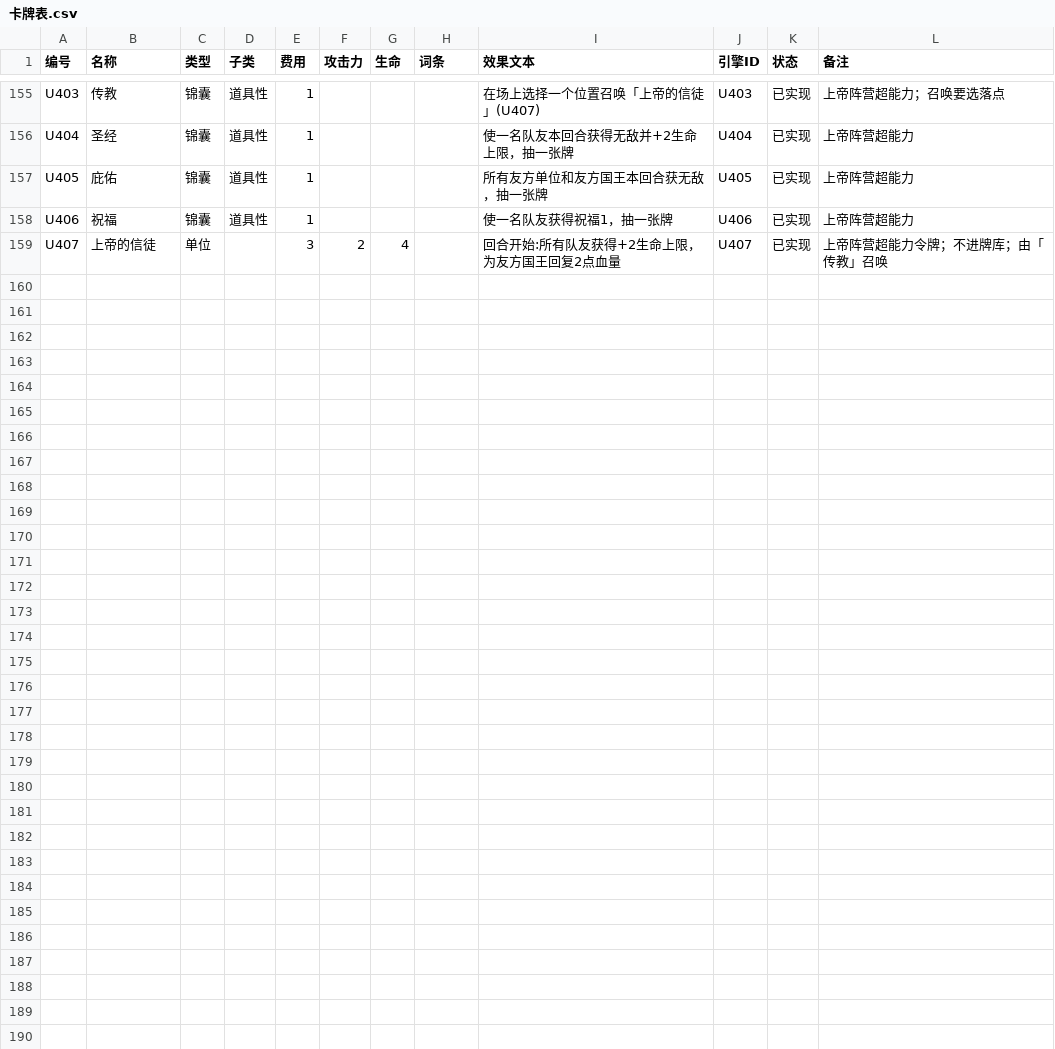
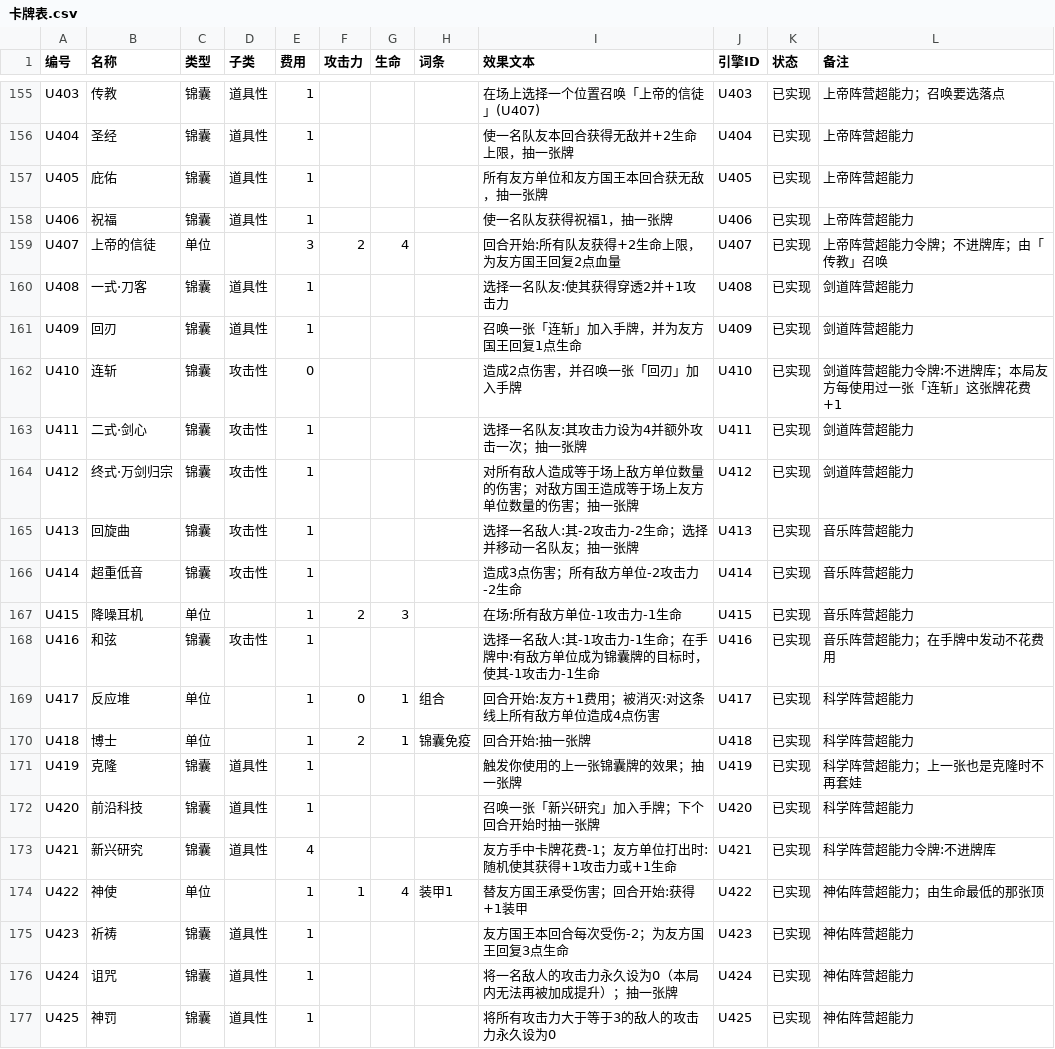
Before and after one commit to 0Estee/ka_pai, a CSV file: data/卡牌表.csv, drawn as a sheet; only a part is shown, gaps mark what is left out; the diff names each change by its address in the sheet, - before the commit and + after, or states it on an @@ line.

Commit message:
0.42.0：四大阵营（剑道/音乐/科学/神佑）18 张超能力 + 规则测试 124 个
- 新卡 U408~U425（含令牌 U410 连斩、U421 新兴研究），阵营选择界面补说明，CSV/规则书 D74 同步
- 引擎新能力：按使用次数涨费、perEnemyUnit、单目标复合、重复上一张锦囊、延迟抽牌、随机二选一、国王被动手牌减费、国王伤害转移/减伤、装甲 +1、攻击力永久锁 0、光环式生命上限削弱、在手牌中的锦囊目标响应
- 规则回归测试 104 -> 124 个；打包集成测试全绿
- ka-pai-0.42.0.apk 274519 字节，SHA256 CBE01ADEDDAE554F93E75206602C9A952A341253403713D847E3A7A1C4E01DAA，versionCode 43

```diff
--- a/data/卡牌表.csv
+++ b/data/卡牌表.csv
+row 160: U408 | 一式·刀客 | 锦囊 | 道具性 | 1 |  |  |  | 选择一名队友:使其获得穿透2并+1攻击力 | U408 | 已实现 | 剑道阵营超能力
+row 161: U409 | 回刃 | 锦囊 | 道具性 | 1 |  |  |  | 召唤一张「连斩」加入手牌，并为友方国王回复1点生命 | U409 | 已实现 | 剑道阵营超能力
+row 162: U410 | 连斩 | 锦囊 | 攻击性 | 0 |  |  |  | 造成2点伤害，并召唤一张「回刃」加入手牌 | U410 | 已实现 | 剑道阵营超能力令牌:不进牌库；本局友方每使用过一张「连斩」这张牌花费+1
+row 163: U411 | 二式·剑心 | 锦囊 | 攻击性 | 1 |  |  |  | 选择一名队友:其攻击力设为4并额外攻击一次；抽一张牌 | U411 | 已实现 | 剑道阵营超能力
+row 164: U412 | 终式·万剑归宗 | 锦囊 | 攻击性 | 1 |  |  |  | 对所有敌人造成等于场上敌方单位数量的伤害；对敌方国王造成等于场上友方单位数量的伤害；抽一张牌 | U412 | 已实现 | 剑道阵营超能力
+row 165: U413 | 回旋曲 | 锦囊 | 攻击性 | 1 |  |  |  | 选择一名敌人:其-2攻击力-2生命；选择并移动一名队友；抽一张牌 | U413 | 已实现 | 音乐阵营超能力
+row 166: U414 | 超重低音 | 锦囊 | 攻击性 | 1 |  |  |  | 造成3点伤害；所有敌方单位-2攻击力-2生命 | U414 | 已实现 | 音乐阵营超能力
+row 167: U415 | 降噪耳机 | 单位 |  | 1 | 2 | 3 |  | 在场:所有敌方单位-1攻击力-1生命 | U415 | 已实现 | 音乐阵营超能力
+row 168: U416 | 和弦 | 锦囊 | 攻击性 | 1 |  |  |  | 选择一名敌人:其-1攻击力-1生命；在手牌中:有敌方单位成为锦囊牌的目标时，使其-1攻击力-1生命 | U416 | 已实现 | 音乐阵营超能力；在手牌中发动不花费用
+row 169: U417 | 反应堆 | 单位 |  | 1 | 0 | 1 | 组合 | 回合开始:友方+1费用；被消灭:对这条线上所有敌方单位造成4点伤害 | U417 | 已实现 | 科学阵营超能力
+row 170: U418 | 博士 | 单位 |  | 1 | 2 | 1 | 锦囊免疫 | 回合开始:抽一张牌 | U418 | 已实现 | 科学阵营超能力
+row 171: U419 | 克隆 | 锦囊 | 道具性 | 1 |  |  |  | 触发你使用的上一张锦囊牌的效果；抽一张牌 | U419 | 已实现 | 科学阵营超能力；上一张也是克隆时不再套娃
+row 172: U420 | 前沿科技 | 锦囊 | 道具性 | 1 |  |  |  | 召唤一张「新兴研究」加入手牌；下个回合开始时抽一张牌 | U420 | 已实现 | 科学阵营超能力
+row 173: U421 | 新兴研究 | 锦囊 | 道具性 | 4 |  |  |  | 友方手中卡牌花费-1；友方单位打出时:随机使其获得+1攻击力或+1生命 | U421 | 已实现 | 科学阵营超能力令牌:不进牌库
+row 174: U422 | 神使 | 单位 |  | 1 | 1 | 4 | 装甲1 | 替友方国王承受伤害；回合开始:获得+1装甲 | U422 | 已实现 | 神佑阵营超能力；由生命最低的那张顶
+row 175: U423 | 祈祷 | 锦囊 | 道具性 | 1 |  |  |  | 友方国王本回合每次受伤-2；为友方国王回复3点生命 | U423 | 已实现 | 神佑阵营超能力
+row 176: U424 | 诅咒 | 锦囊 | 道具性 | 1 |  |  |  | 将一名敌人的攻击力永久设为0（本局内无法再被加成提升）；抽一张牌 | U424 | 已实现 | 神佑阵营超能力
+row 177: U425 | 神罚 | 锦囊 | 道具性 | 1 |  |  |  | 将所有攻击力大于等于3的敌人的攻击力永久设为0 | U425 | 已实现 | 神佑阵营超能力
```
Also changed, not shown: 32 other files.
